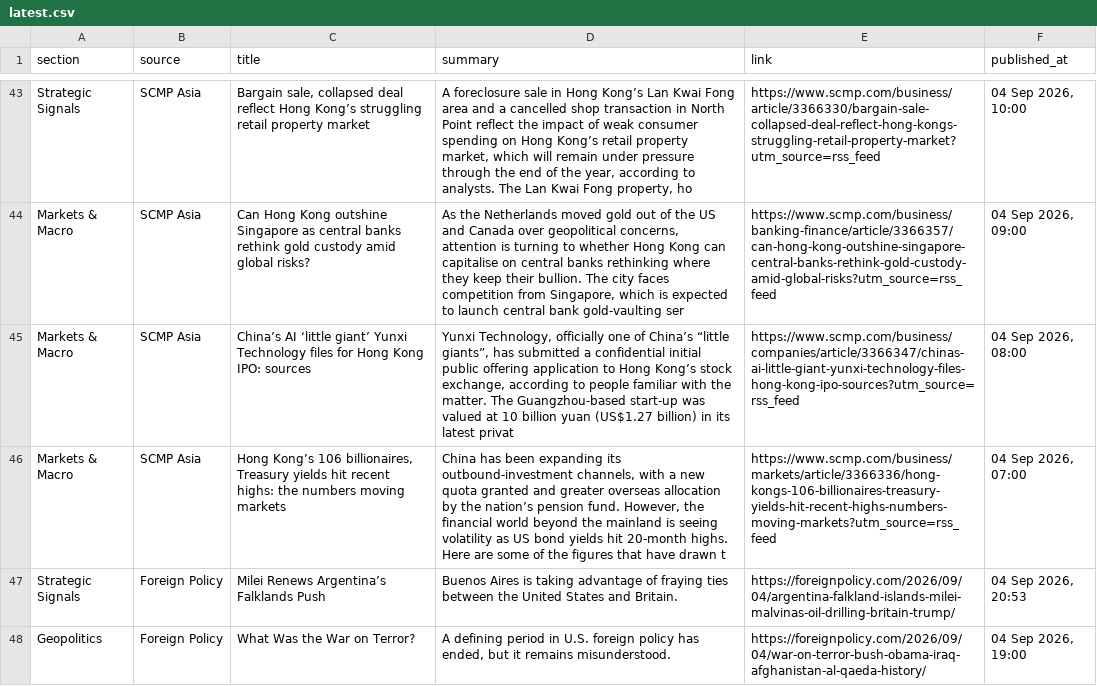
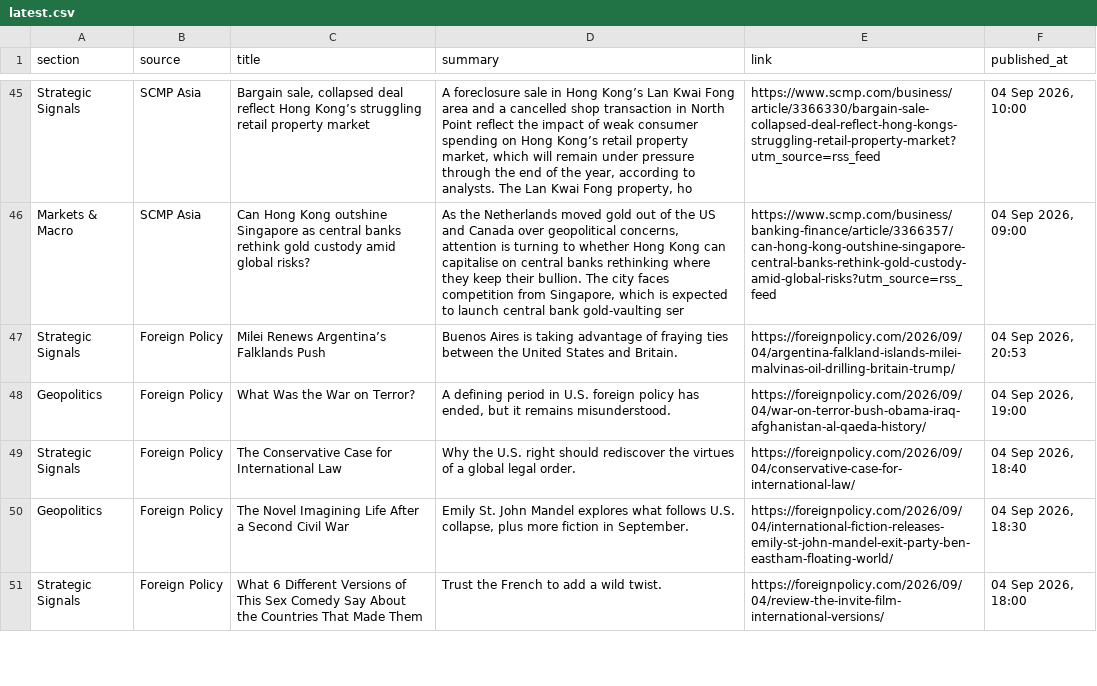
Before and after one commit to sumantrabasudawn/news-tracker, a CSV file: output/latest.csv, drawn as a sheet; only a part is shown, gaps mark what is left out; the shorter side is filled out with more unchanged rows; removed rows and columns are numbered as before the commit, all else as after; the diff covers the shown part only; the diff names each change by its address in the sheet, - before the commit and + after, or states it on an @@ line.

```diff
--- a/output/latest.csv
+++ b/output/latest.csv
-row 45: Markets & Macro | SCMP Asia | China’s AI ‘little giant’ Yunxi Technology files for Hong Kong IPO: sources | Yunxi Technology, officially one of China’s “little giants”, has submitted a confidential initial public offering application to Hong Kong’s stock exchange, according to people familiar with the matter. The Guangzhou-based start-up was valued at 10 billion yuan (US$1.27 billion) in its latest privat | https://www.scmp.com/business/companies/article/3366347/chinas-ai-little-giant-yunxi-technology-files-hong-kong-ipo-sources?utm_source=rss_feed | 04 Sep 2026, 08:00
-row 46: Markets & Macro | SCMP Asia | Hong Kong’s 106 billionaires, Treasury yields hit recent highs: the numbers moving markets | China has been expanding its outbound-investment channels, with a new quota granted and greater overseas allocation by the nation’s pension fund. However, the financial world beyond the mainland is seeing volatility as US bond yields hit 20-month highs. Here are some of the figures that have drawn t | https://www.scmp.com/business/markets/article/3366336/hong-kongs-106-billionaires-treasury-yields-hit-recent-highs-numbers-moving-markets?utm_source=rss_feed | 04 Sep 2026, 07:00
```
Also changed, not shown: 7 added rows and 5 removed rows elsewhere in this file, 2 other files.
